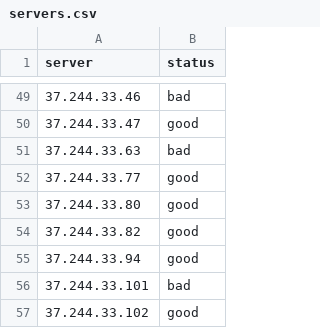
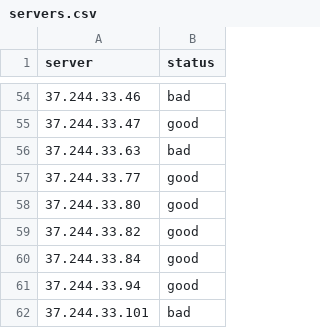
Before and after one commit to ThreeFx/d3servercheck, a CSV file: servers.csv, drawn as a sheet; only a part is shown, gaps mark what is left out; the shorter side is filled out with more unchanged rows; the diff covers the shown part only; the diff names each change by its address in the sheet, - before the commit and + after, or states it on an @@ line.

Commit message:
Import some more known good/bad servers

```diff
--- a/servers.csv
+++ b/servers.csv
+row 60: 37.244.33.84 | good
```
Also changed, not shown: 7 added rows elsewhere in this file.
